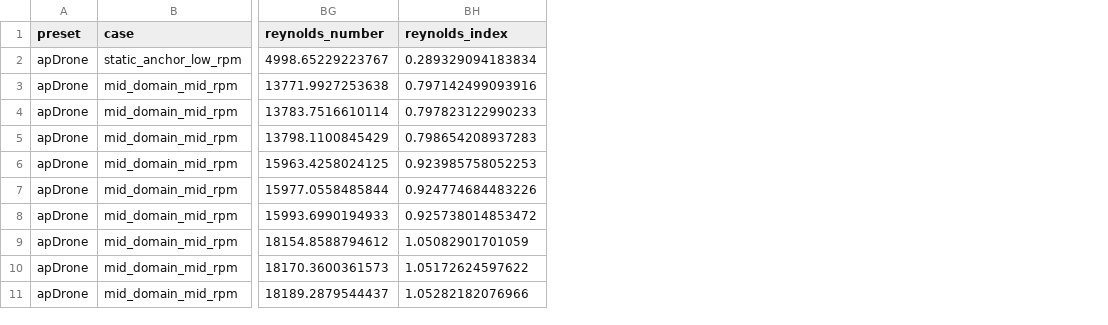
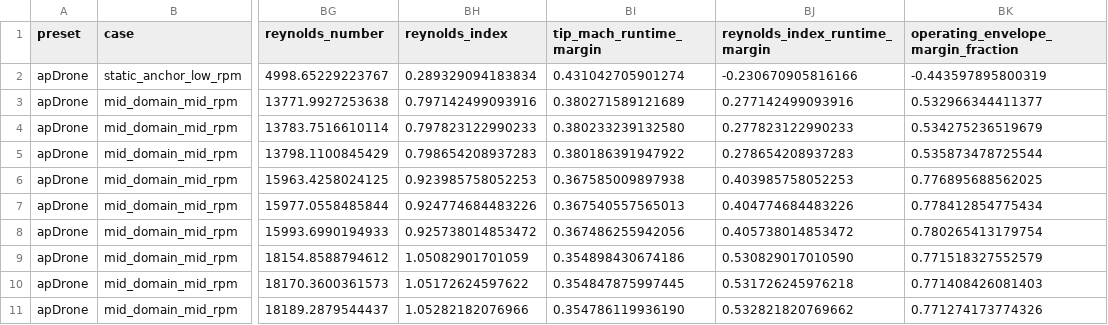
Before and after one commit to SakalioLabs/FPV-Dronecraft, a CSV file: docs/data/propeller_archive_ct_cp_j_runtime_curve_packet.csv, drawn as a sheet; only a part is shown, gaps mark what is left out; the diff names each change by its address in the sheet, - before the commit and + after, or states it on an @@ line.

Commit message:
Expose CT CP J operating envelope margins

```diff
--- a/docs/data/propeller_archive_ct_cp_j_runtime_curve_packet.csv
+++ b/docs/data/propeller_archive_ct_cp_j_runtime_curve_packet.csv
+column BI (tip_mach_runtime_margin), rows 2-11: 0.431042705901274 | 0.380271589121689 | 0.380233239132580 | 0.380186391947922 | 0.367585009897938 | 0.367540557565013 | 0.367486255942056 | 0.354898430674186 | 0.354847875997445 | 0.354786119936190
+column BJ (reynolds_index_runtime_margin), rows 2-11: -0.230670905816166 | 0.277142499093916 | 0.277823122990233 | 0.278654208937283 | 0.403985758052253 | 0.404774684483226 | 0.405738014853472 | 0.530829017010590 | 0.531726245976218 | 0.532821820769662
+column BK, rows 1-11: operating_envelope_margin_fraction | -0.443597895800319 | 0.532966344411377 | 0.534275236519679 | 0.535873478725544 | 0.776895688562025 | 0.778412854775434 | 0.780265413179754 | 0.771518327552579 | 0.771408426081403 | 0.771274173774326
```
Also changed, not shown: 8 other files.
